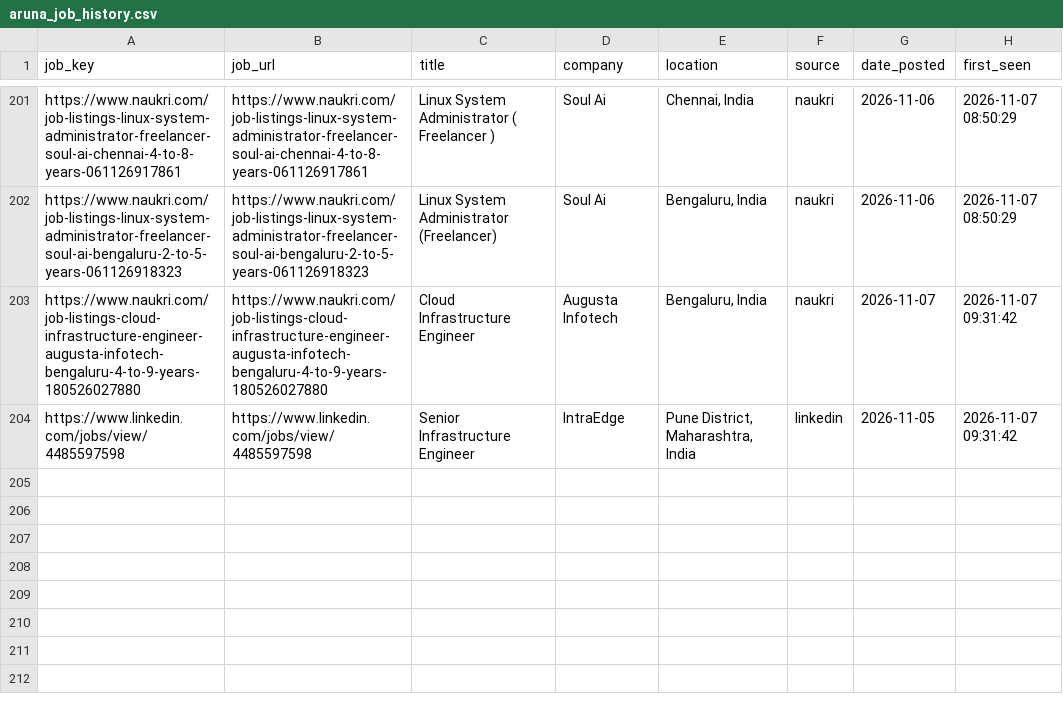
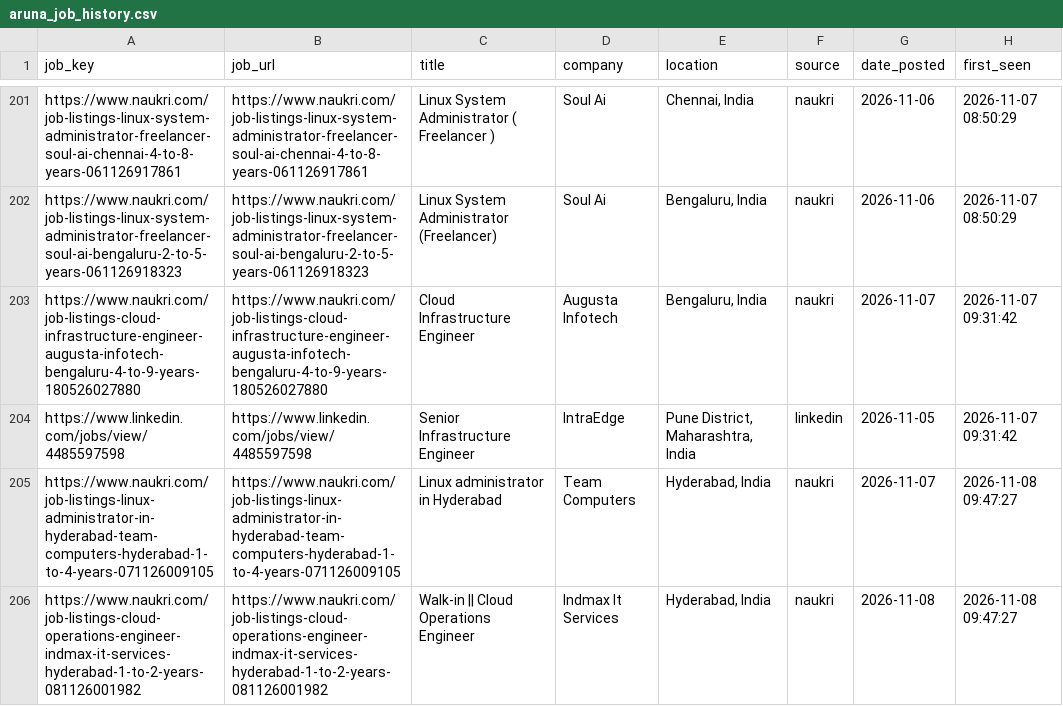
Before and after one commit to sivasinganapalli/job-agent, a CSV file: data/aruna_job_history.csv, drawn as a sheet; only a part is shown, gaps mark what is left out.

```diff
--- a/data/aruna_job_history.csv
+++ b/data/aruna_job_history.csv
@@ -204 +204,3 @@ https://www.naukri.com/job-listings-cloud-infrastructure-engineer-augusta-infote
 https://www.linkedin.com/jobs/view/4485597598,https://www.linkedin.com/jobs/view/4485597598,Senior Infrastructure Engineer,IntraEdge,"Pune District, Maharashtra, India",linkedin,2026-11-05,2026-11-07 09:31:42
+https://www.naukri.com/job-listings-linux-administrator-in-hyderabad-team-computers-hyderabad-1-to-4-years-071126009105,https://www.naukri.com/job-listings-linux-administrator-in-hyderabad-team-computers-hyderabad-1-to-4-years-071126009105,Linux administrator in Hyderabad,Team Computers,"Hyderabad, India",naukri,2026-11-07,2026-11-08 09:47:27
+https://www.naukri.com/job-listings-cloud-operations-engineer-indmax-it-services-hyderabad-1-to-2-years-081126001982,https://www.naukri.com/job-listings-cloud-operations-engineer-indmax-it-services-hyderabad-1-to-2-years-081126001982,Walk-in || Cloud Operations Engineer,Indmax It Services,"Hyderabad, India",naukri,2026-11-08,2026-11-08 09:47:27
```
Also changed, not shown: 2 other files.
